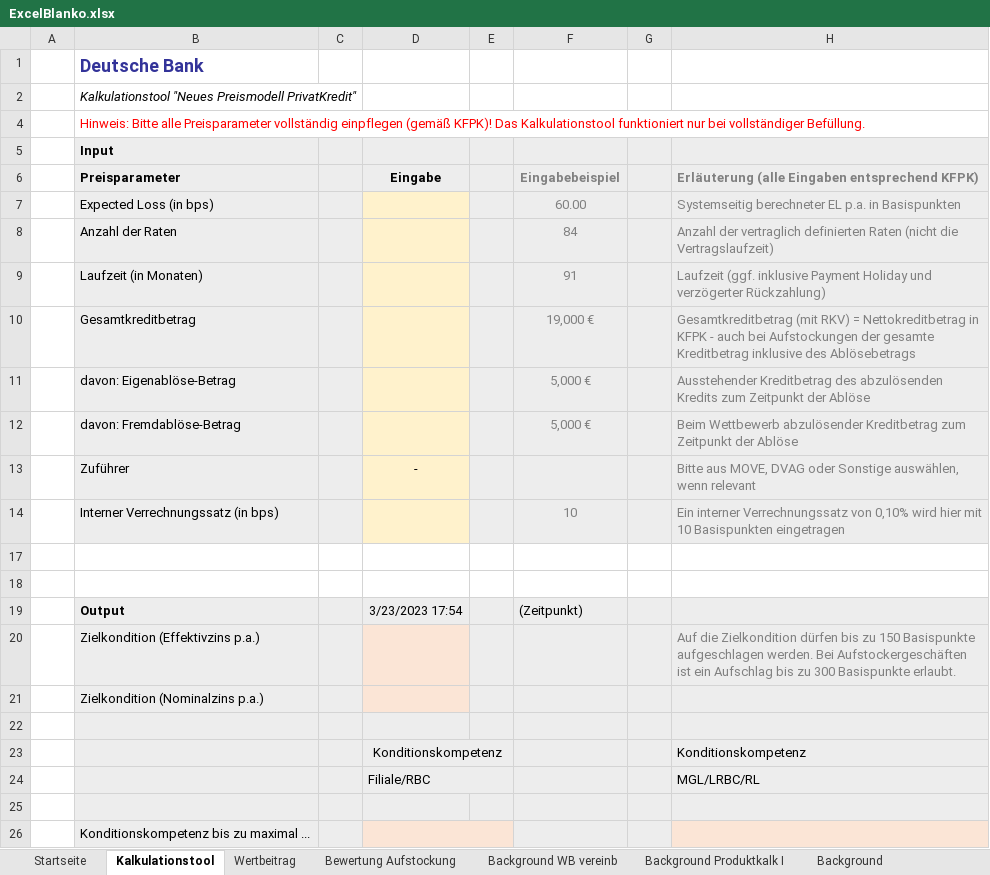
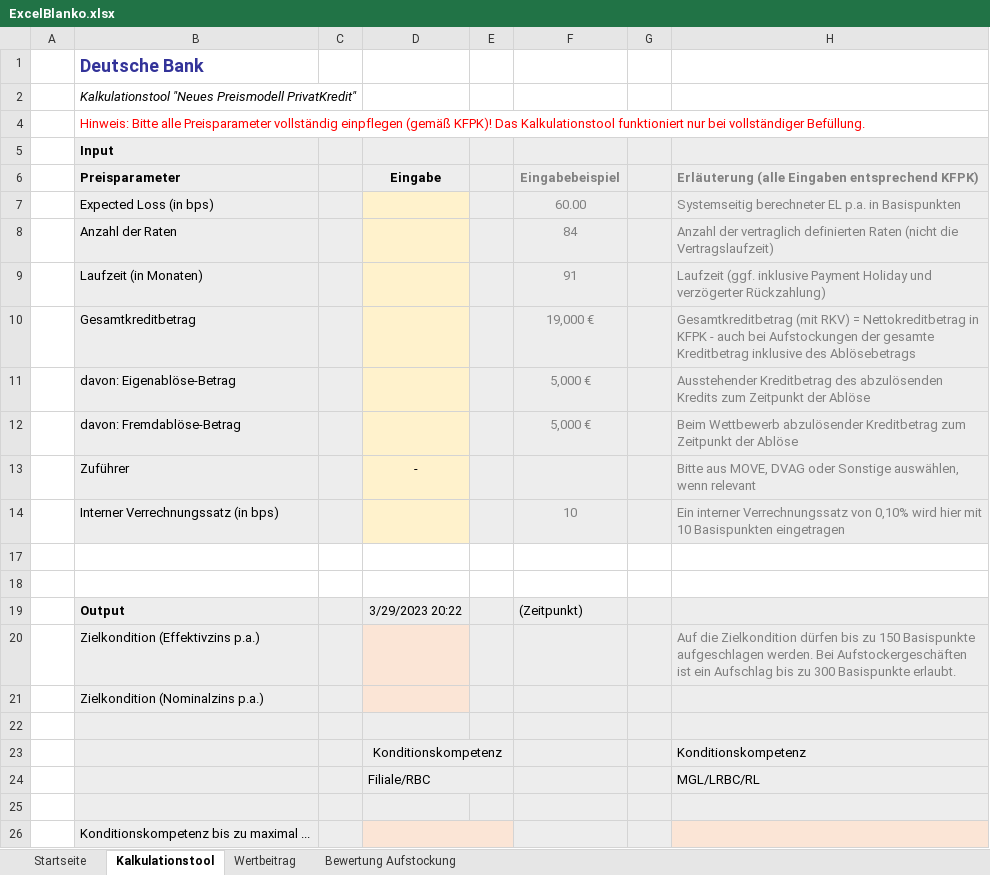
Before and after one commit to Frodo1980/netlifyforumquestion, an Excel workbook: ExcelBlanko.xlsx, sheet Kalkulationstool, drawn as a sheet; only a part is shown; values as stored, in another font and other column widths than the file's, no borders; the diff names each change by its address in the sheet, - before the commit and + after, or states it on an @@ line.

```diff
--- a/ExcelBlanko.xlsx (sheet Kalkulationstool)
+++ b/ExcelBlanko.xlsx (sheet Kalkulationstool)
@@ sheet tab hidden: Background WB vereinb @@
@@ sheet tab hidden: Background Produktkalk I @@
@@ sheet tab hidden: Background @@
-D19: 3/23/2023 17:54
+D19: 3/29/2023 20:22
```
Also changed, not shown: other sheet tabs.
